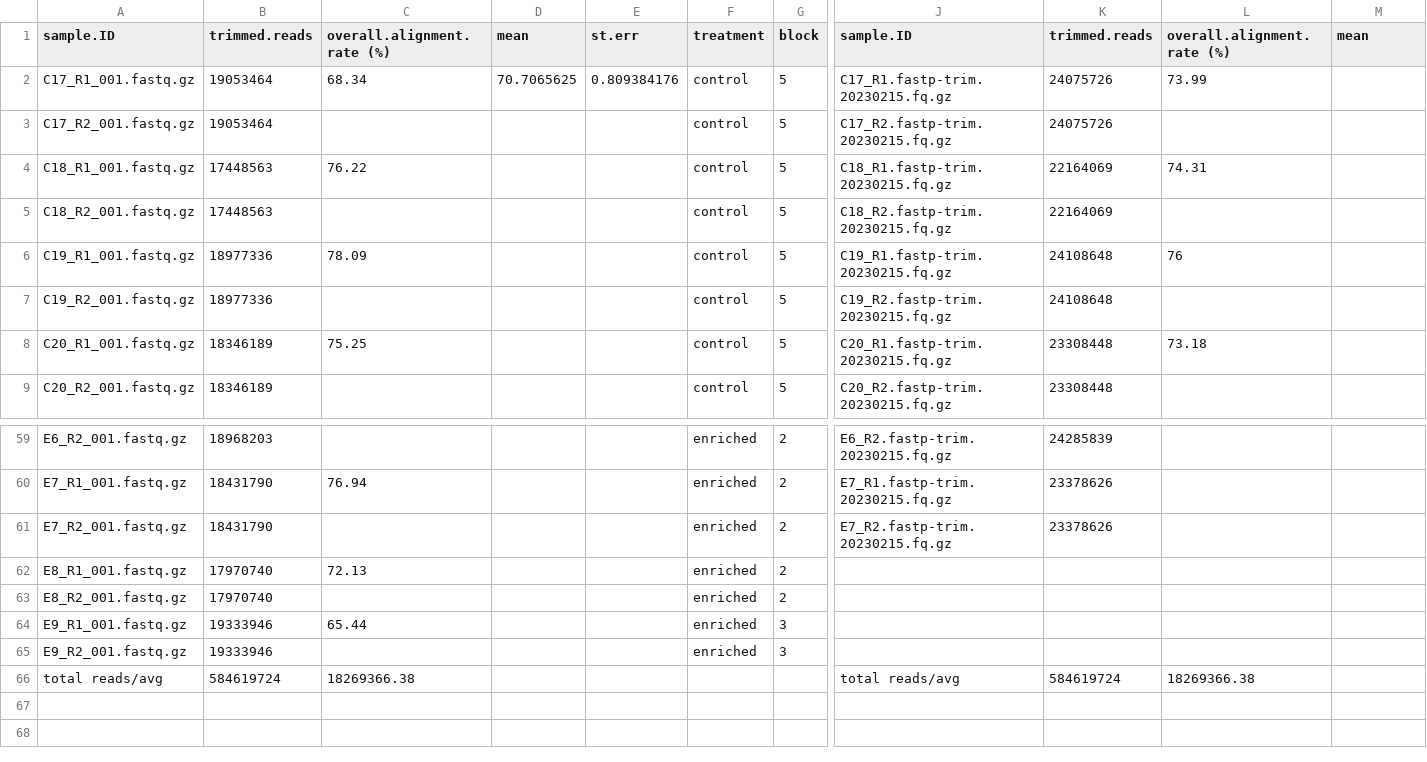
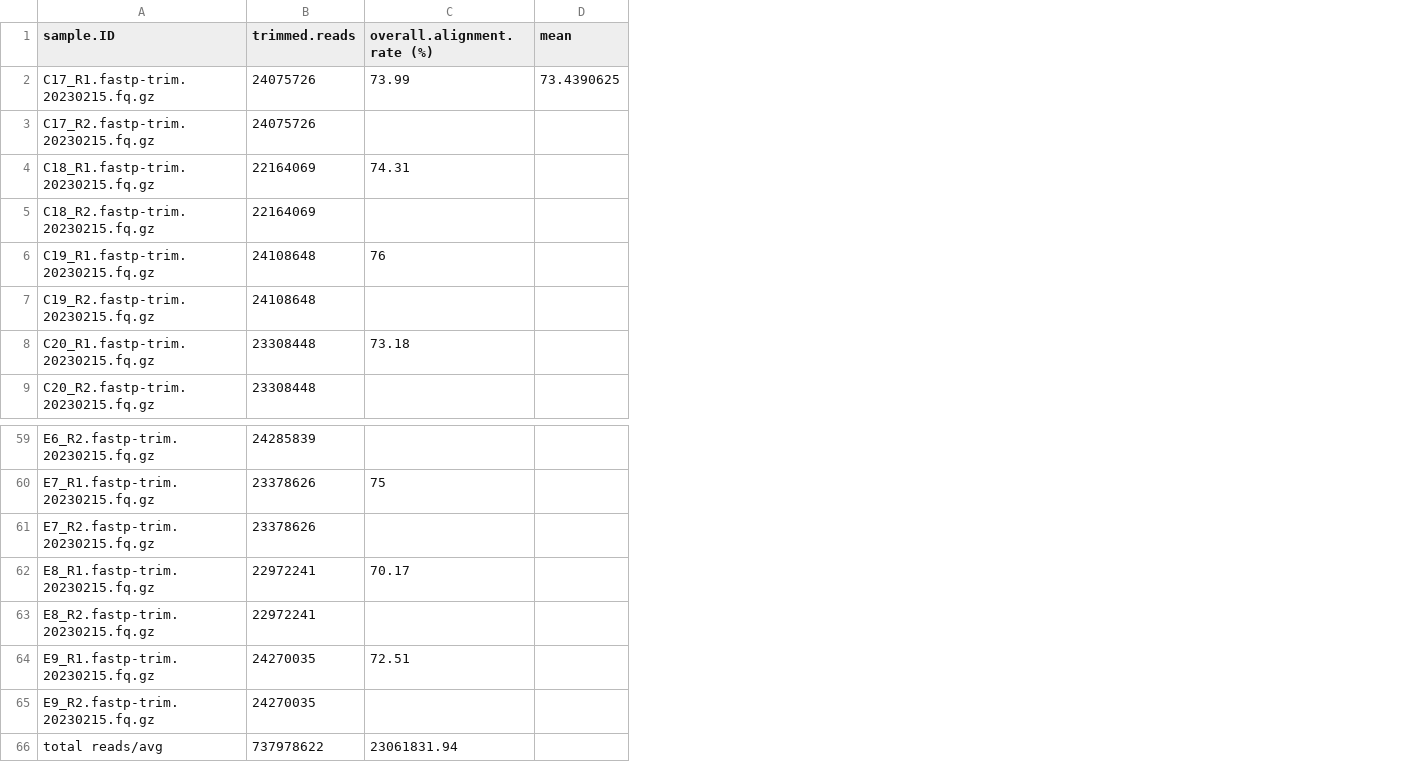
Before and after one commit to hputnam/Becker_E5, a CSV file: Bioinformatics/Output/RNASeq/Poc_trimmed_alignment_rates.csv, drawn as a sheet; only a part is shown, gaps mark what is left out; removed rows and columns are numbered as before the commit, all else as after; rows hold the shown columns only; the diff covers the shown part only; the diff names each change by its address in the sheet, - before the commit and + after, or states it on an @@ line.

```diff
--- a/Bioinformatics/Output/RNASeq/Poc_trimmed_alignment_rates.csv
+++ b/Bioinformatics/Output/RNASeq/Poc_trimmed_alignment_rates.csv
-column A (sample.ID), rows 2-9: C17_R1_001.fastq.gz | C17_R2_001.fastq.gz | C18_R1_001.fastq.gz | C18_R2_001.fastq.gz | C19_R1_001.fastq.gz | C19_R2_001.fastq.gz | C20_R1_001.fastq.gz | C20_R2_001.fastq.gz; rows 59-61: E6_R2_001.fastq.gz | E7_R1_001.fastq.gz | E7_R2_001.fastq.gz; row 66: total reads/avg
-column B (trimmed.reads), rows 2-9: 19053464 | 19053464 | 17448563 | 17448563 | 18977336 | 18977336 | 18346189 | 18346189; rows 59-61: 18968203 | 18431790 | 18431790; row 66: 584619724
-column C (overall.alignment.rate (%)), rows 2-8: 68.34 |  | 76.22 |  | 78.09 |  | 75.25; row 60: 76.94; row 66: 18269366.38
-column D (mean), row 2: 70.7065625
-column E (st.err), row 2: 0.809384176
-column F (treatment), rows 2-9: all control; rows 59-61: all enriched
-column G (block), rows 2-9: all 5; rows 59-61: all 2
-D2 (mean): (empty)
+D2 (mean): 73.4390625
-C60 (overall.alignment.rate (%)): (empty)
+C60 (overall.alignment.rate (%)): 75
-row 62: E8_R1_001.fastq.gz | 17970740 | 72.13 |  |  | enriched | 2
-row 63: E8_R2_001.fastq.gz | 17970740 |  |  |  | enriched | 2
-row 64: E9_R1_001.fastq.gz | 19333946 | 65.44 |  |  | enriched | 3
-row 65: E9_R2_001.fastq.gz | 19333946 |  |  |  | enriched | 3
+row 62: E8_R1.fastp-trim.20230215.fq.gz | 22972241 | 70.17
+row 63: E8_R2.fastp-trim.20230215.fq.gz | 22972241
+row 64: E9_R1.fastp-trim.20230215.fq.gz | 24270035 | 72.51
+row 65: E9_R2.fastp-trim.20230215.fq.gz | 24270035
-B66 (trimmed.reads): 584619724
+B66 (trimmed.reads): 737978622
-C66 (overall.alignment.rate (%)): 18269366.38
+C66 (overall.alignment.rate (%)): 23061831.94
```
Also changed, not shown: 2 removed columns and 15 edited cells elsewhere in this file, 22 other files.
